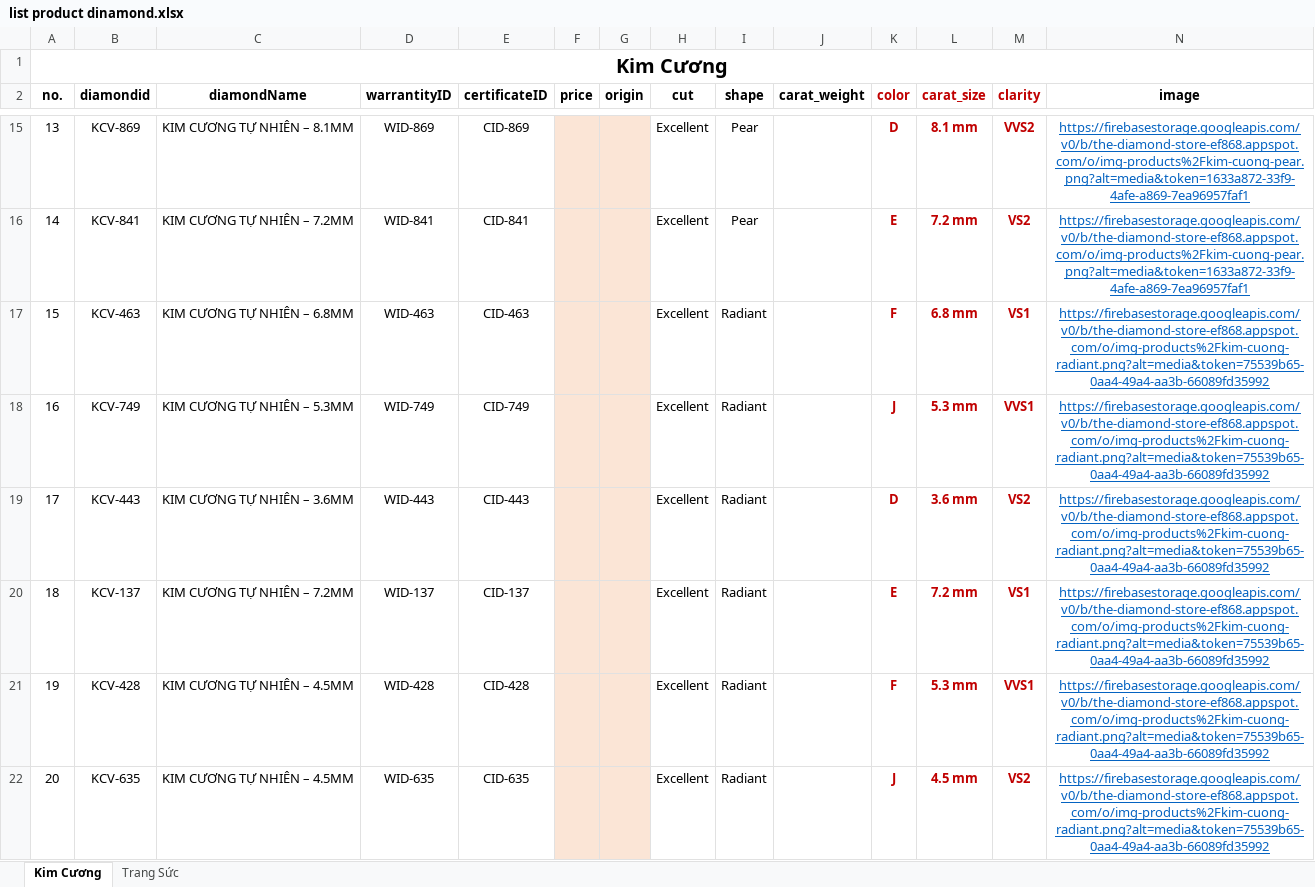
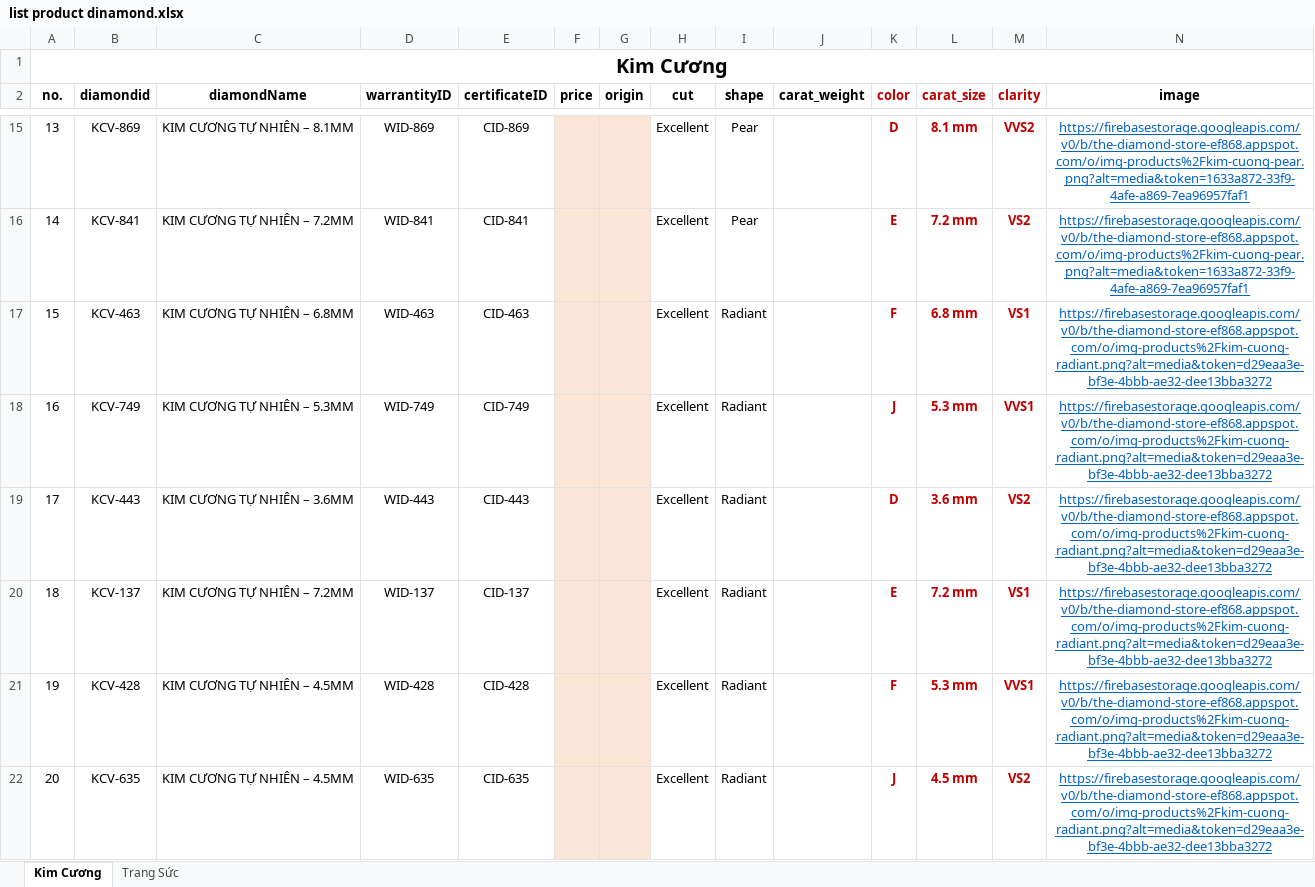
Before and after one commit to datdua/SWP391-Diamond-Shop, an Excel workbook: Front-End/elements/list product dinamond.xlsx, sheet Kim Cương, drawn as a sheet; only a part is shown, gaps mark what is left out; values as stored, in another font and other column widths than the file's, no borders; the diff names each change by its address in the sheet, - before the commit and + after, or states it on an @@ line.

Commit message:
update-list-products 4

```diff
--- a/Front-End/elements/list product dinamond.xlsx (sheet Kim Cương)
+++ b/Front-End/elements/list product dinamond.xlsx (sheet Kim Cương)
-N17:N22 (image): https://firebasestorage.googleapis.com/v0/b/the-diamond-store-ef868.appspot.com/o/img-products%2Fkim-cuong-radiant.png?alt=media&token=75539b65-0aa4-49a4-aa3b-66089fd35992
+N17:N22 (image): https://firebasestorage.googleapis.com/v0/b/the-diamond-store-ef868.appspot.com/o/img-products%2Fkim-cuong-radiant.png?alt=media&token=d29eaa3e-bf3e-4bbb-ae32-dee13bba3272
```
